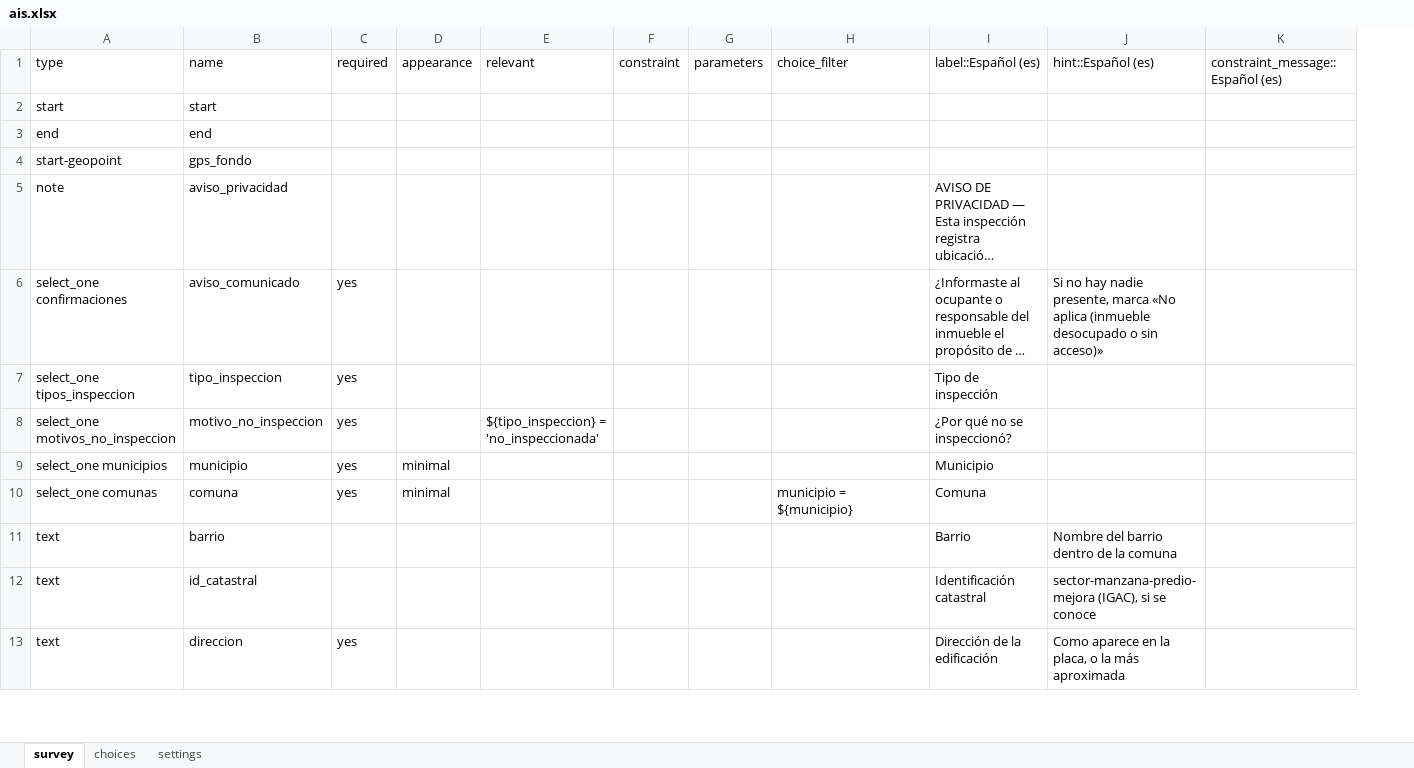
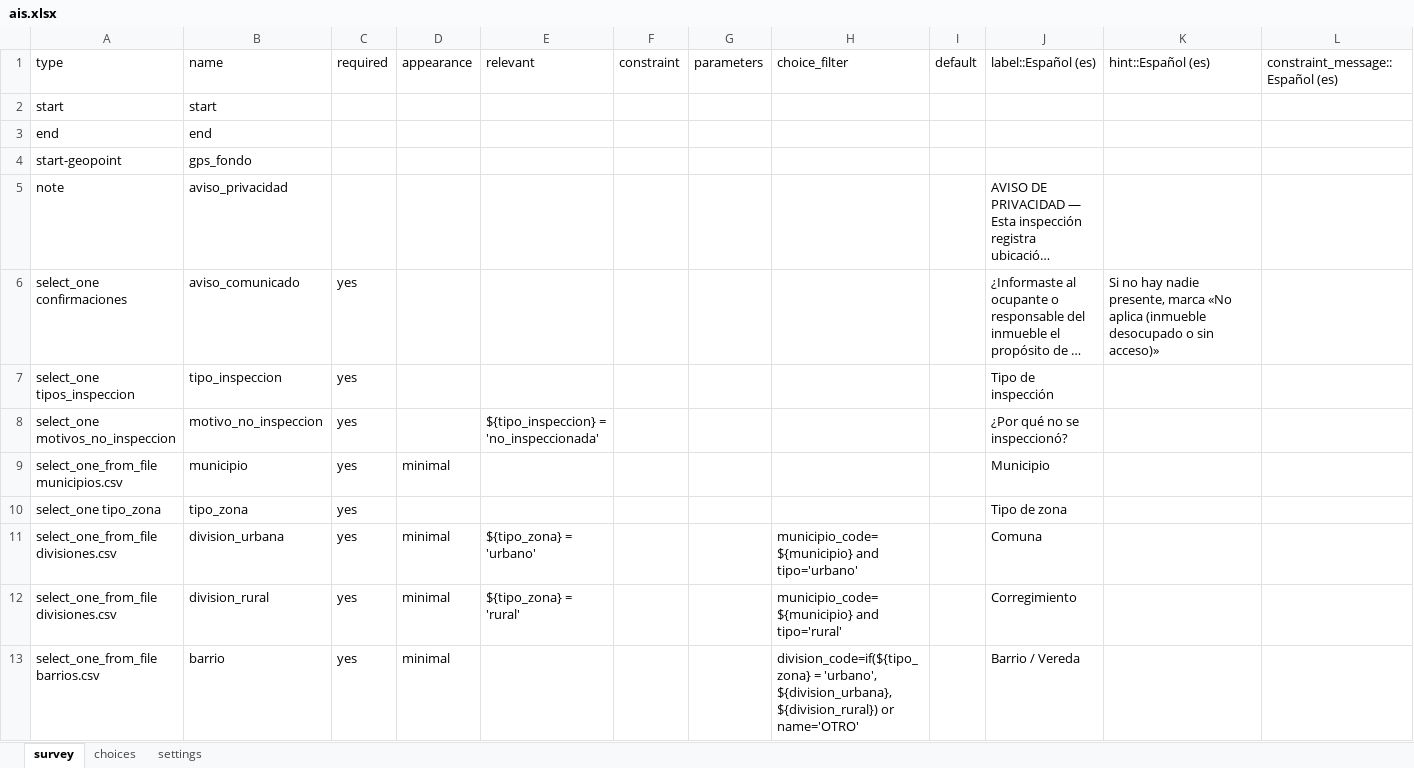
Before and after one commit to bcazu/safetag, an Excel workbook: kobo/ais.xlsx, sheet survey, drawn as a sheet; only a part is shown; long unchanged cells end in …; values as stored, in another font and other column widths than the file's, no borders; removed rows and columns are numbered as before the commit, all else as after; the diff covers the shown part only; the diff names each change by its address in the sheet, - before the commit and + after, or states it on an @@ line.

```diff
--- a/kobo/ais.xlsx (sheet survey)
+++ b/kobo/ais.xlsx (sheet survey)
+column I (default), empty
-A9 (type): select_one municipios
+A9 (type): select_one_from_file municipios.csv
+row 10: select_one tipo_zona | tipo_zona | yes |  |  |  |  |  |  | Tipo de zona
-A11 (type): select_one comunas
+A11 (type): select_one_from_file divisiones.csv
-B11 (name): comuna
+B11 (name): division_urbana
-E11 (relevant): (empty)
+E11 (relevant): ${tipo_zona} = 'urbano'
-H11 (choice_filter): municipio = ${municipio}
+H11 (choice_filter): municipio_code=${municipio} and tipo='urbano'
+row 12: select_one_from_file divisiones.csv | division_rural | yes | minimal | ${tipo_zona} = 'rural' |  |  | municipio_code=${municipio} and tipo='rural' |  | Corregimiento
-A13 (type): text
+A13 (type): select_one_from_file barrios.csv
-C13 (required): (empty)
+C13 (required): yes
-D13 (appearance): (empty)
+D13 (appearance): minimal
-H13 (choice_filter): (empty)
+H13 (choice_filter): division_code=if(${tipo_zona} = 'urbano', ${division_urbana}, ${division_rural}) or name='OTRO'
-J13 (label::Español (es)): Barrio
+J13 (label::Español (es)): Barrio / Vereda
-K13 (hint::Español (es)): Nombre del barrio dentro de la comuna
+K13 (hint::Español (es)): (empty)
-row 12: text | id_catastral |  |  |  |  |  |  | Identificación catastral | sector-manzana-predio-mejora (IGAC), si se conoce
-row 13: text | direccion | yes |  |  |  |  |  | Dirección de la edificación | Como aparece en la placa, o la más aproximada
```
Also changed, not shown: 11 added rows and 3 edited cells elsewhere in this sheet, sheet choices, sheet settings, 9 other files.
